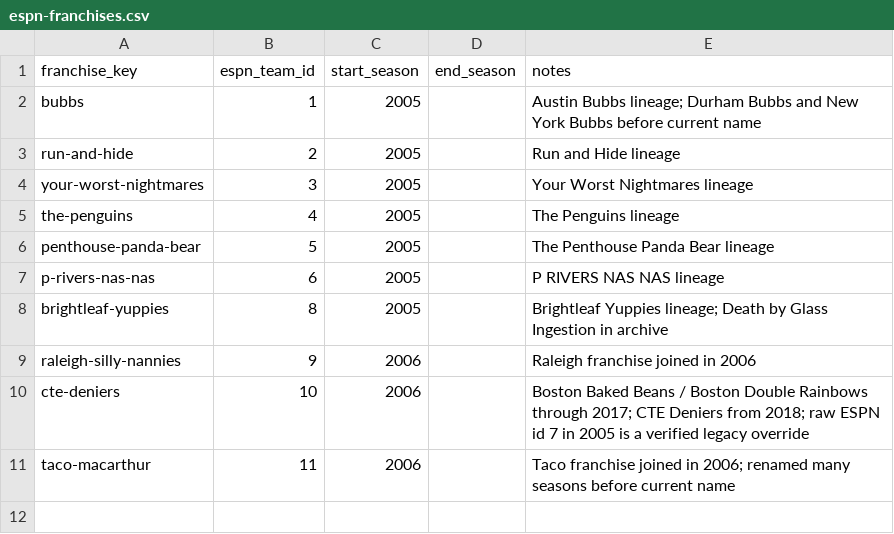
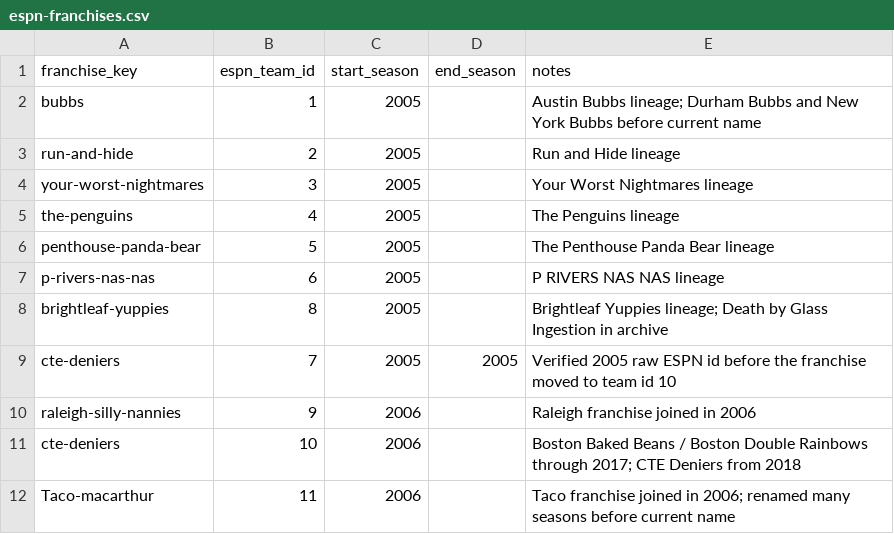
Before and after one commit to killjoy00/Grudge, a CSV file: data/manual-history/espn-franchises.csv, drawn as a sheet.

Commit message:
Make 2005 franchise team mapping explicit

```diff
--- a/data/manual-history/espn-franchises.csv
+++ b/data/manual-history/espn-franchises.csv
@@ -8,4 +8,5 @@ p-rivers-nas-nas,6,2005,,P RIVERS NAS NAS lineage
 brightleaf-yuppies,8,2005,,Brightleaf Yuppies lineage; Death by Glass Ingestion in archive
+cte-deniers,7,2005,2005,Verified 2005 raw ESPN id before the franchise moved to team id 10
 raleigh-silly-nannies,9,2006,,Raleigh franchise joined in 2006
-cte-deniers,10,2006,,Boston Baked Beans / Boston Double Rainbows through 2017; CTE Deniers from 2018; raw ESPN id 7 in 2005 is a verified legacy override
-taco-macarthur,11,2006,,Taco franchise joined in 2006; renamed many seasons before current name
+cte-deniers,10,2006,,Boston Baked Beans / Boston Double Rainbows through 2017; CTE Deniers from 2018
+Taco-macarthur,11,2006,,Taco franchise joined in 2006; renamed many seasons before current name
```
